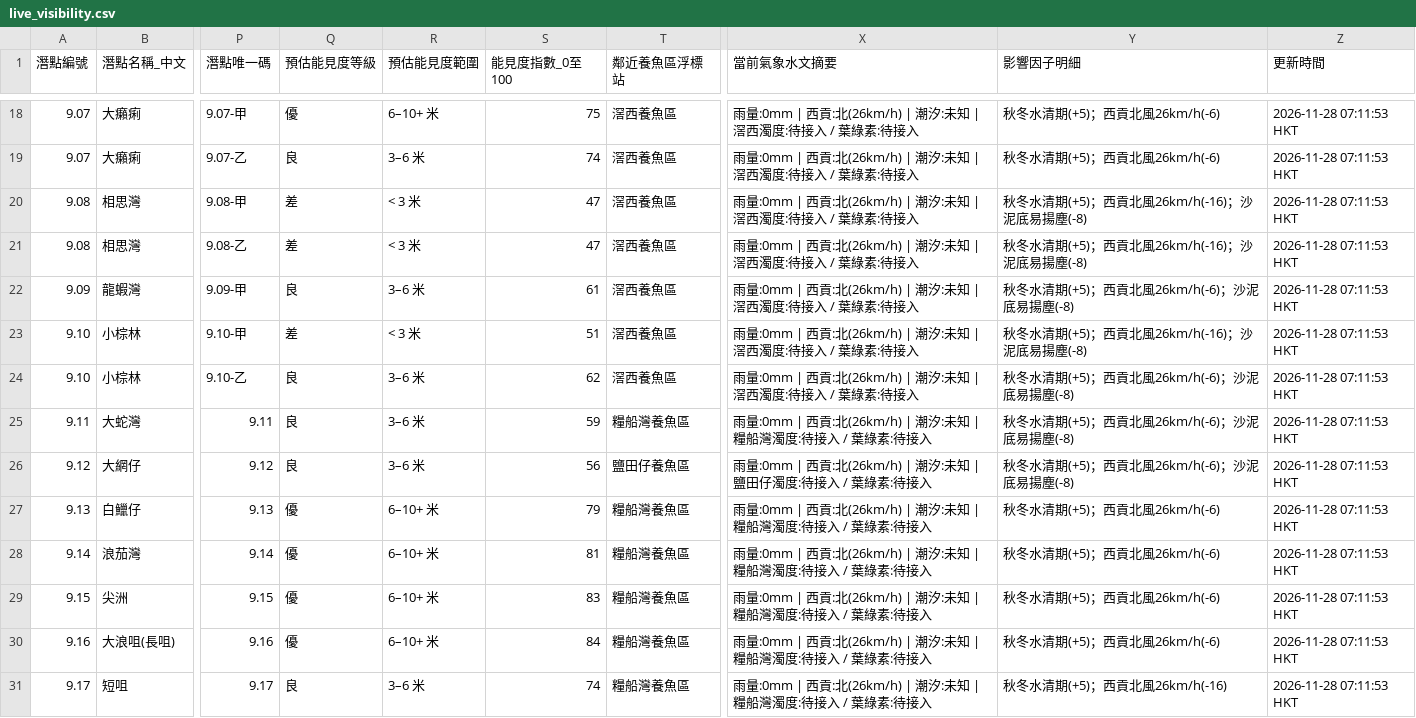
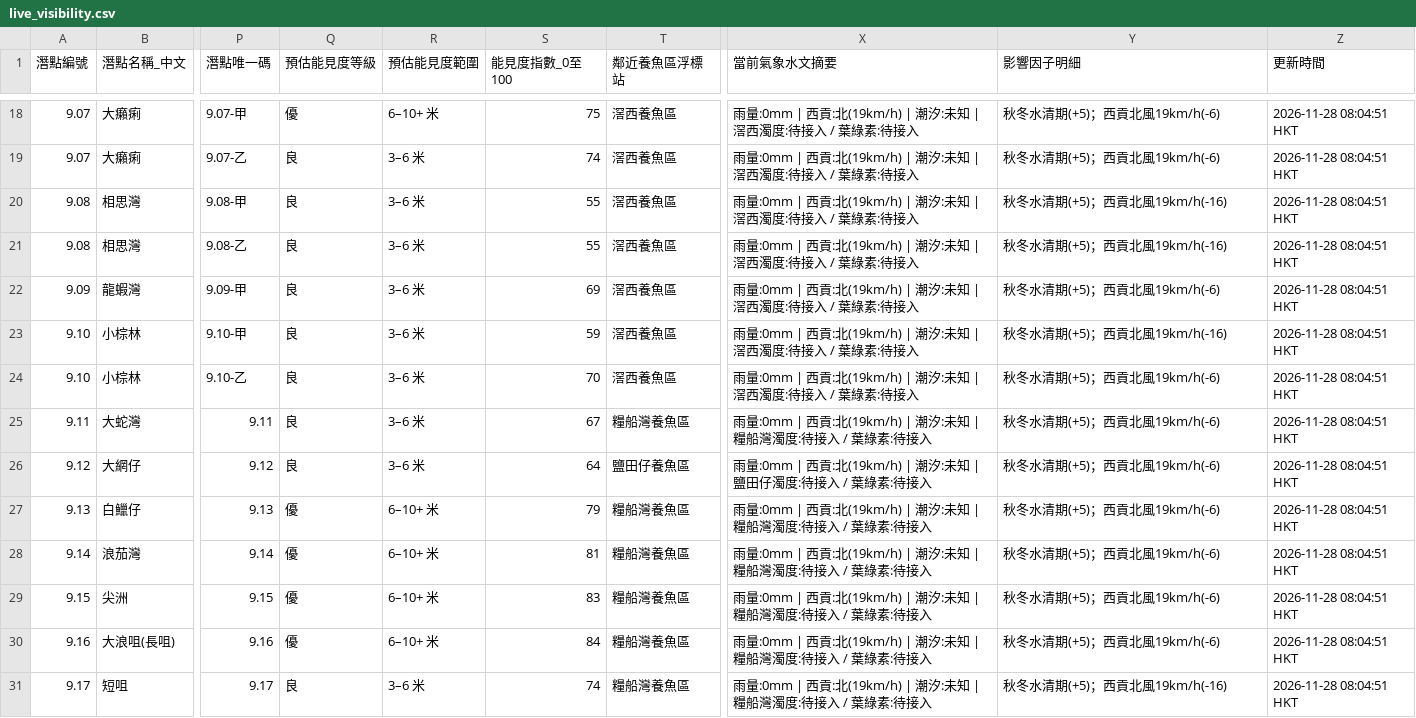
Before and after one commit to chanswc-sys/hk-56-divesites-live, a CSV file: live_visibility.csv, drawn as a sheet; only a part is shown, gaps mark what is left out; the diff covers the shown part only; the diff names each change by its address in the sheet, - before the commit and + after, or states it on an @@ line.

```diff
--- a/live_visibility.csv
+++ b/live_visibility.csv
-X18:X24 (當前氣象水文摘要): …西貢:北(26km/h) | 潮汐:…
+X18:X24 (當前氣象水文摘要): …西貢:北(19km/h) | 潮汐:…
-Y18:Y19 (影響因子明細): 秋冬水清期(+5)；西貢北風26km/h(-6)
+Y18:Y19 (影響因子明細): 秋冬水清期(+5)；西貢北風19km/h(-6)
-Z18:Z31 (更新時間): 2026-11-28 07:11:53 HKT
+Z18:Z31 (更新時間): 2026-11-28 08:04:51 HKT
-Q20:Q21 (預估能見度等級): 差
+Q20:Q21 (預估能見度等級): 良
-R20:R21 (預估能見度範圍): < 3 米
+R20:R21 (預估能見度範圍): 3–6 米
-S20:S21 (能見度指數_0至100): 47
+S20:S21 (能見度指數_0至100): 55
-Y20:Y21 (影響因子明細): 秋冬水清期(+5)；西貢北風26km/h(-16)；沙泥底易揚塵(-8)
+Y20:Y21 (影響因子明細): 秋冬水清期(+5)；西貢北風19km/h(-16)
-S22 (能見度指數_0至100): 61
+S22 (能見度指數_0至100): 69
-Y22 (影響因子明細): 秋冬水清期(+5)；西貢北風26km/h(-6)；沙泥底易揚塵(-8)
+Y22 (影響因子明細): 秋冬水清期(+5)；西貢北風19km/h(-6)
-Q23 (預估能見度等級): 差
+Q23 (預估能見度等級): 良
-R23 (預估能見度範圍): < 3 米
+R23 (預估能見度範圍): 3–6 米
-S23 (能見度指數_0至100): 51
+S23 (能見度指數_0至100): 59
-Y23 (影響因子明細): 秋冬水清期(+5)；西貢北風26km/h(-16)；沙泥底易揚塵(-8)
+Y23 (影響因子明細): 秋冬水清期(+5)；西貢北風19km/h(-16)
-S24 (能見度指數_0至100): 62
+S24 (能見度指數_0至100): 70
-Y24:Y26 (影響因子明細): 秋冬水清期(+5)；西貢北風26km/h(-6)；沙泥底易揚塵(-8)
+Y24:Y26 (影響因子明細): 秋冬水清期(+5)；西貢北風19km/h(-6)
-S25 (能見度指數_0至100): 59
+S25 (能見度指數_0至100): 67
-X25 (當前氣象水文摘要): …西貢:北(26km/h) | 潮汐:…
+X25 (當前氣象水文摘要): …西貢:北(19km/h) | 潮汐:…
-S26 (能見度指數_0至100): 56
+S26 (能見度指數_0至100): 64
-X26 (當前氣象水文摘要): …西貢:北(26km/h) | 潮汐:…
+X26 (當前氣象水文摘要): …西貢:北(19km/h) | 潮汐:…
-X27:X31 (當前氣象水文摘要): …西貢:北(26km/h) | 潮汐:…
+X27:X31 (當前氣象水文摘要): …西貢:北(19km/h) | 潮汐:…
-Y27:Y30 (影響因子明細): 秋冬水清期(+5)；西貢北風26km/h(-6)
+Y27:Y30 (影響因子明細): 秋冬水清期(+5)；西貢北風19km/h(-6)
-Y31 (影響因子明細): 秋冬水清期(+5)；西貢北風26km/h(-16)
+Y31 (影響因子明細): 秋冬水清期(+5)；西貢北風19km/h(-16)
```
Also changed, not shown: 130 edited cells elsewhere in this file, 1 other file.
